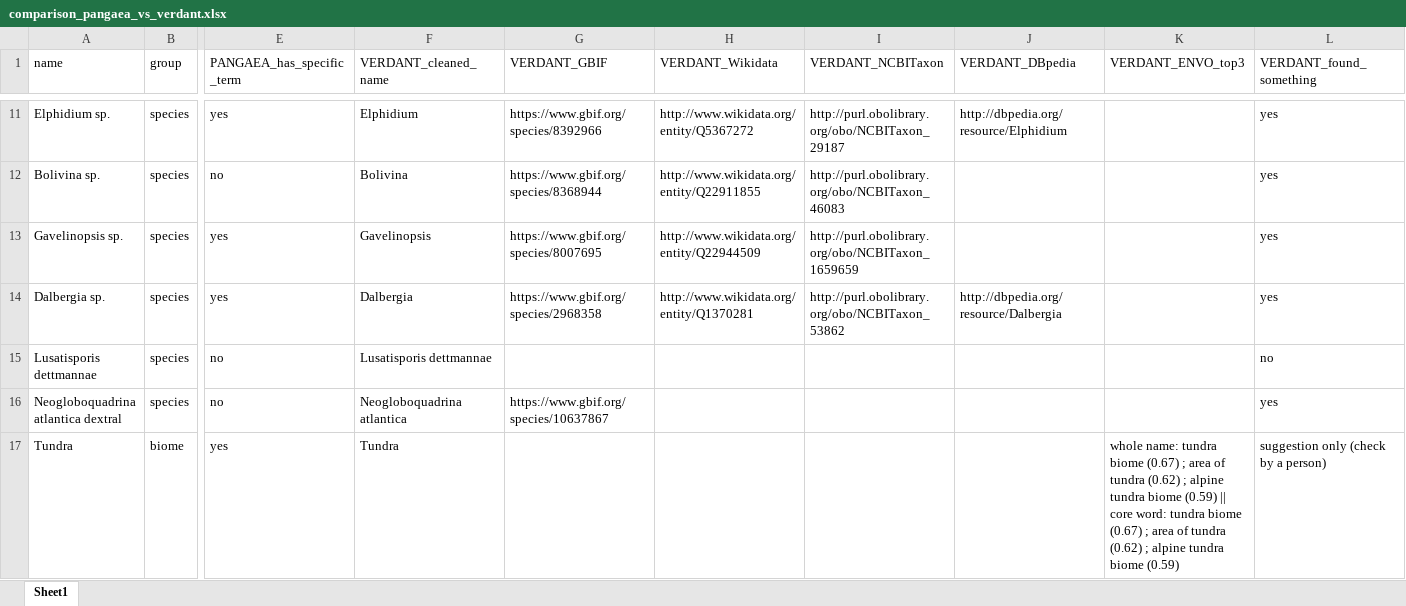
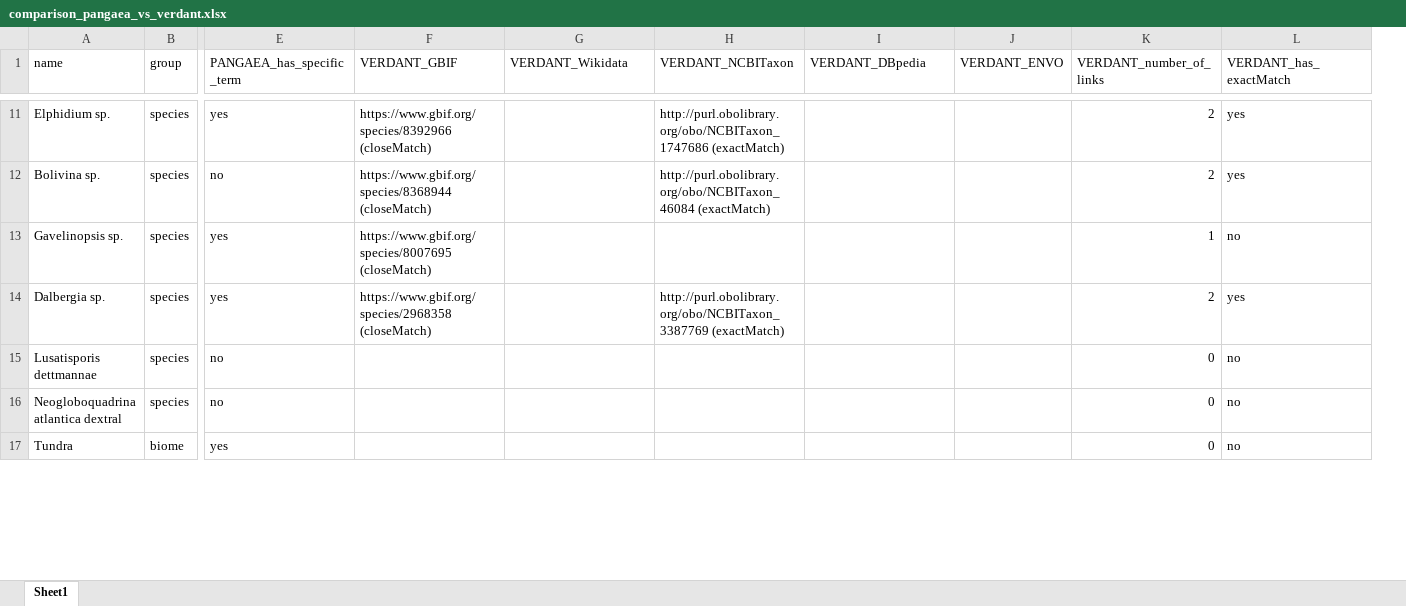
Before and after one commit to dobrevajovana/natura2000-ontology-linker, an Excel workbook: experiments/output_species_biome/comparison_pangaea_vs_verdant.xlsx, sheet Sheet1, drawn as a sheet; only a part is shown, gaps mark what is left out; values as stored, in another font and other column widths than the file's, no borders; removed rows and columns are numbered as before the commit, all else as after; the diff covers the shown part only; the diff names each change by its address in the sheet, - before the commit and + after, or states it on an @@ line.

Commit message:
Run VERDANT unchanged on PANGAEA names: single script and updated README

```diff
--- a/experiments/output_species_biome/comparison_pangaea_vs_verdant.xlsx (sheet Sheet1)
+++ b/experiments/output_species_biome/comparison_pangaea_vs_verdant.xlsx (sheet Sheet1)
-column F (VERDANT_cleaned_name), rows 11-17: Elphidium | Bolivina | Gavelinopsis | Dalbergia | Lusatisporis dettmannae | Neogloboquadrina atlantica | Tundra
+column J (VERDANT_ENVO), empty
-K1: VERDANT_ENVO_top3
+K1: VERDANT_number_of_links
-L1: VERDANT_found_something
+L1: VERDANT_has_exactMatch
-F11 (VERDANT_GBIF): https://www.gbif.org/species/8392966
+F11 (VERDANT_GBIF): https://www.gbif.org/species/8392966 (closeMatch)
-G11 (VERDANT_Wikidata): http://www.wikidata.org/entity/Q5367272
+G11 (VERDANT_Wikidata): (empty)
-H11 (VERDANT_NCBITaxon): http://purl.obolibrary.org/obo/NCBITaxon_29187
+H11 (VERDANT_NCBITaxon): http://purl.obolibrary.org/obo/NCBITaxon_1747686 (exactMatch)
-I11 (VERDANT_DBpedia): http://dbpedia.org/resource/Elphidium
+I11 (VERDANT_DBpedia): (empty)
-K11:K12 (VERDANT_number_of_links): (empty)
+K11:K12 (VERDANT_number_of_links): 2
-F12 (VERDANT_GBIF): https://www.gbif.org/species/8368944
+F12 (VERDANT_GBIF): https://www.gbif.org/species/8368944 (closeMatch)
-G12 (VERDANT_Wikidata): http://www.wikidata.org/entity/Q22911855
+G12 (VERDANT_Wikidata): (empty)
-H12 (VERDANT_NCBITaxon): http://purl.obolibrary.org/obo/NCBITaxon_46083
+H12 (VERDANT_NCBITaxon): http://purl.obolibrary.org/obo/NCBITaxon_46084 (exactMatch)
-F13 (VERDANT_GBIF): https://www.gbif.org/species/8007695
+F13 (VERDANT_GBIF): https://www.gbif.org/species/8007695 (closeMatch)
-G13 (VERDANT_Wikidata): http://www.wikidata.org/entity/Q22944509
+G13 (VERDANT_Wikidata): (empty)
-H13 (VERDANT_NCBITaxon): http://purl.obolibrary.org/obo/NCBITaxon_1659659
+H13 (VERDANT_NCBITaxon): (empty)
-K13 (VERDANT_number_of_links): (empty)
+K13 (VERDANT_number_of_links): 1
-L13 (VERDANT_has_exactMatch): yes
+L13 (VERDANT_has_exactMatch): no
-F14 (VERDANT_GBIF): https://www.gbif.org/species/2968358
+F14 (VERDANT_GBIF): https://www.gbif.org/species/2968358 (closeMatch)
-G14 (VERDANT_Wikidata): http://www.wikidata.org/entity/Q1370281
+G14 (VERDANT_Wikidata): (empty)
-H14 (VERDANT_NCBITaxon): http://purl.obolibrary.org/obo/NCBITaxon_53862
+H14 (VERDANT_NCBITaxon): http://purl.obolibrary.org/obo/NCBITaxon_3387769 (exactMatch)
-I14 (VERDANT_DBpedia): http://dbpedia.org/resource/Dalbergia
+I14 (VERDANT_DBpedia): (empty)
-K14 (VERDANT_number_of_links): (empty)
+K14 (VERDANT_number_of_links): 2
-K15:K16 (VERDANT_number_of_links): (empty)
+K15:K16 (VERDANT_number_of_links): 0
-F16 (VERDANT_GBIF): https://www.gbif.org/species/10637867
+F16 (VERDANT_GBIF): (empty)
-L16 (VERDANT_has_exactMatch): yes
+L16 (VERDANT_has_exactMatch): no
-K17 (VERDANT_number_of_links): whole name: tundra biome (0.67) ; area of tundra (0.62) ; alpine tundra biome (0.59) || core word: tundra biome (0.67) ; area of tundra (0.62) ; alpine tundra biome (0.59)
+K17 (VERDANT_number_of_links): 0
-L17 (VERDANT_has_exactMatch): suggestion only (check by a person)
+L17 (VERDANT_has_exactMatch): no
```
Also changed, not shown: 62 edited cells elsewhere in this sheet, 2 other files.
